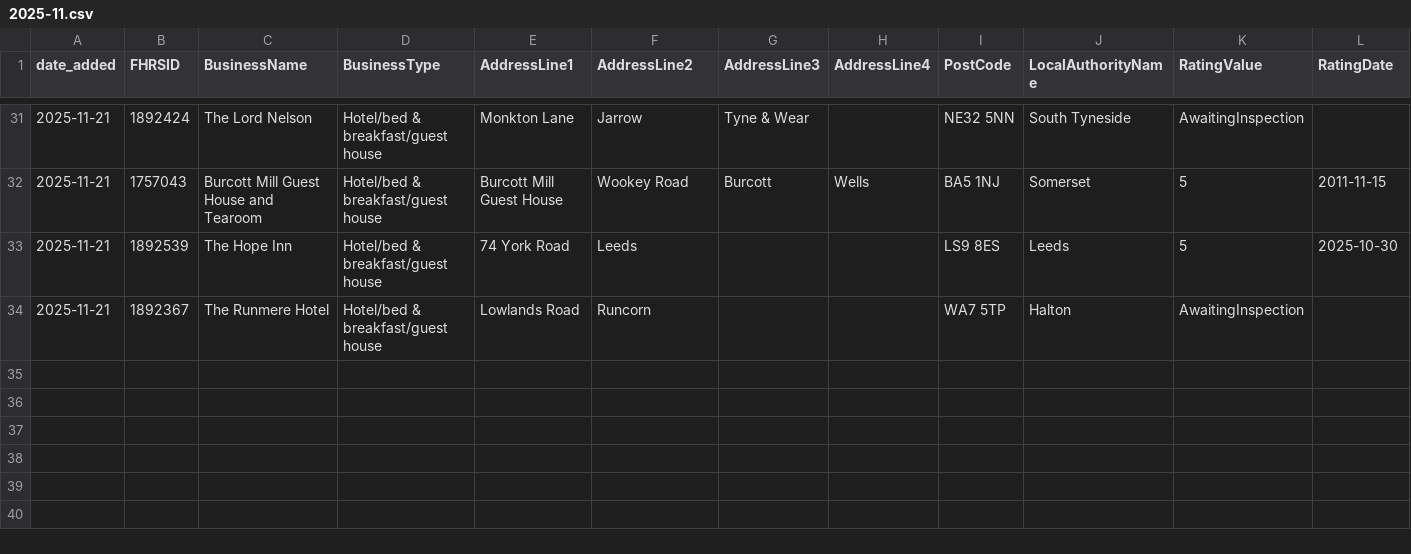
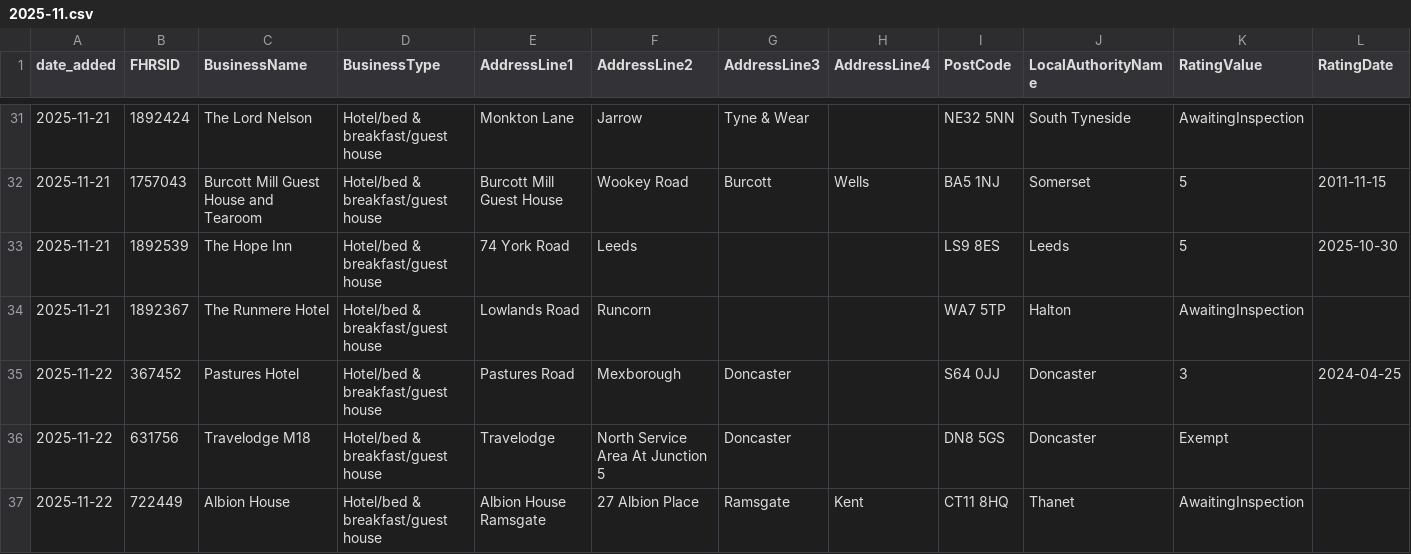
Before and after one commit to AP-Dev-Tools/independent-food-business-pulse, a CSV file: data/cumulative/HOTEL/2025-11.csv, drawn as a sheet; only a part is shown, gaps mark what is left out; rows hold the shown columns only; the diff names each change by its address in the sheet, - before the commit and + after, or states it on an @@ line.

```diff
--- a/data/cumulative/HOTEL/2025-11.csv
+++ b/data/cumulative/HOTEL/2025-11.csv
+row 35: 2025-11-22 | 367452 | Pastures Hotel | Hotel/bed & breakfast/guest house | Pastures Road | Mexborough | Doncaster |  | S64 0JJ | Doncaster | 3 | 2024-04-25
+row 36: 2025-11-22 | 631756 | Travelodge M18 | Hotel/bed & breakfast/guest house | Travelodge | North Service Area At Junction 5 | Doncaster |  | DN8 5GS | Doncaster | Exempt
+row 37: 2025-11-22 | 722449 | Albion House | Hotel/bed & breakfast/guest house | Albion House Ramsgate | 27 Albion Place | Ramsgate | Kent | CT11 8HQ | Thanet | AwaitingInspection
```
Also changed, not shown: 13 other files.
